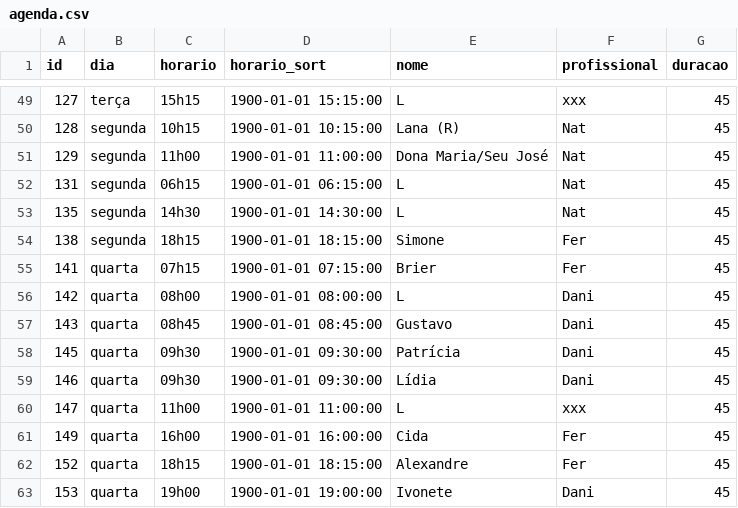
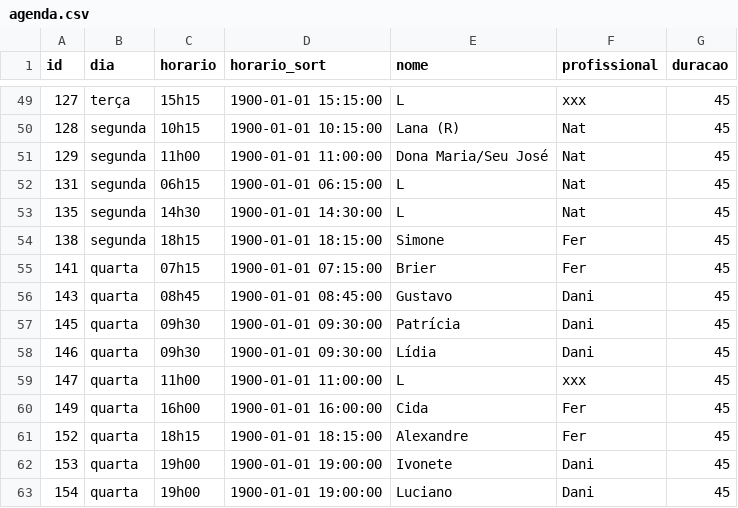
Before and after one commit to henriquepeixotodemorais-debug/estudio.fernanda.peixoto, a CSV file: data/agenda.csv, drawn as a sheet; only a part is shown, gaps mark what is left out; the shorter side is filled out with more unchanged rows.

Commit message:
Atualiza agenda.csv via Streamlit

```diff
--- a/data/agenda.csv
+++ b/data/agenda.csv
@@ -55,3 +55,2 @@ id,dia,horario,horario_sort,nome,profissional,duracao
 141,quarta,07h15,1900-01-01 07:15:00,Brier,Fer,45
-142,quarta,08h00,1900-01-01 08:00:00,L,Dani,45
 143,quarta,08h45,1900-01-01 08:45:00,Gustavo,Dani,45
```
